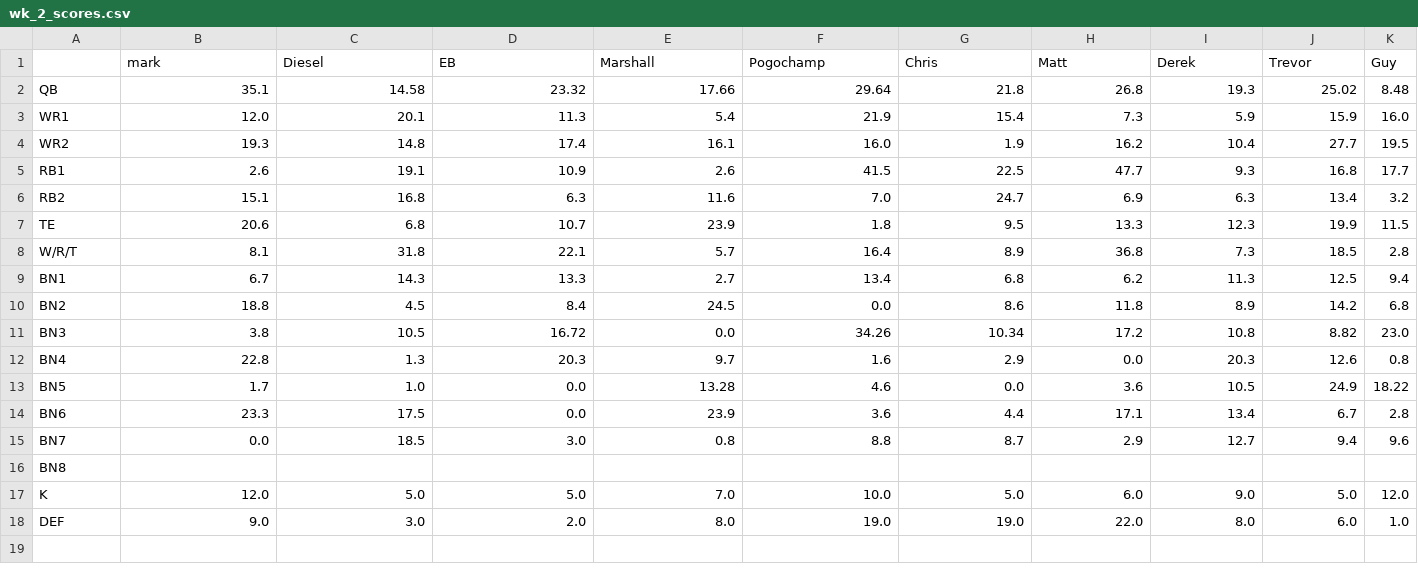
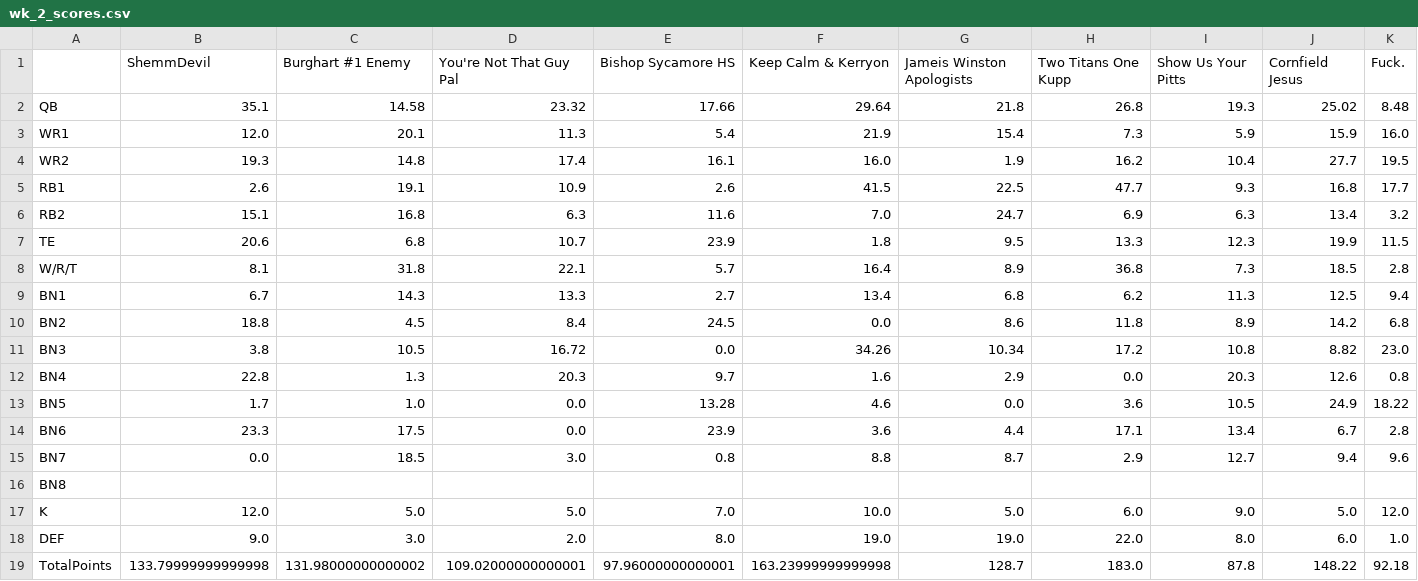
Before and after one commit to MBJR1986/yahoo_fantasy_api, a CSV file: Data Analysis/weekly_scores/wk_2_scores.csv, drawn as a sheet; removed rows and columns are numbered as before the commit, all else as after; the diff names each change by its address in the sheet, - before the commit and + after, or states it on an @@ line.

```diff
--- a/Data Analysis/weekly_scores/wk_2_scores.csv
+++ b/Data Analysis/weekly_scores/wk_2_scores.csv
-row 1:  | mark | Diesel | EB | Marshall | Pogochamp | Chris | Matt | Derek | Trevor | Guy
+row 1:  | ShemmDevil | Burghart #1 Enemy | You're Not That Guy Pal | Bishop Sycamore HS | Keep Calm & Kerryon | Jameis Winston Apologists | Two Titans One Kupp | Show Us Your Pitts | Cornfield Jesus | Fuck.
+row 19: TotalPoints | 133.79999999999998 | 131.98000000000002 | 109.02000000000001 | 97.96000000000001 | 163.23999999999998 | 128.7 | 183.0 | 87.8 | 148.22 | 92.18
```
Also changed, not shown: Data Analysis/weekly_scores/wk_3_scores.csv, Data Analysis/weekly_scores/wk_4_scores.csv, 32 other files.
